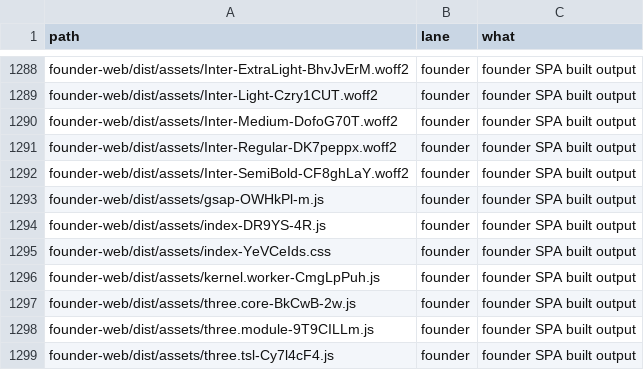
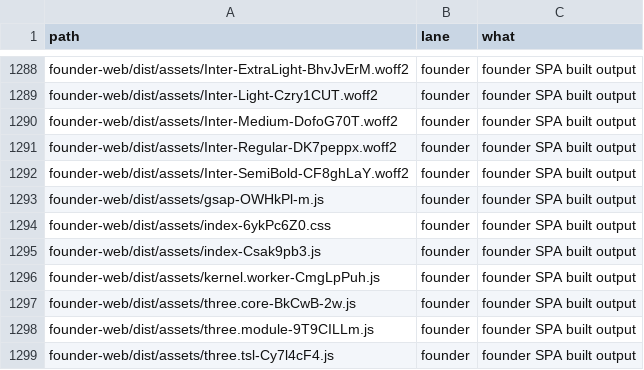
Before and after one commit to naumansherwani/ANEXOMAIL-WORKSPACE, a CSV file: lanes/ALL-FILES.csv, drawn as a sheet; only a part is shown, gaps mark what is left out.

```diff
--- a/lanes/ALL-FILES.csv
+++ b/lanes/ALL-FILES.csv
@@ -1293,4 +1293,4 @@ founder-web/dist/assets/Inter-SemiBold-CF8ghLaY.woff2,founder,"founder SPA built
 founder-web/dist/assets/gsap-OWHkPl-m.js,founder,"founder SPA built output"
-founder-web/dist/assets/index-DR9YS-4R.js,founder,"founder SPA built output"
-founder-web/dist/assets/index-YeVCeIds.css,founder,"founder SPA built output"
+founder-web/dist/assets/index-6ykPc6Z0.css,founder,"founder SPA built output"
+founder-web/dist/assets/index-Csak9pb3.js,founder,"founder SPA built output"
 founder-web/dist/assets/kernel.worker-CmgLpPuh.js,founder,"founder SPA built output"
```
Also changed, not shown: 20 other files.
